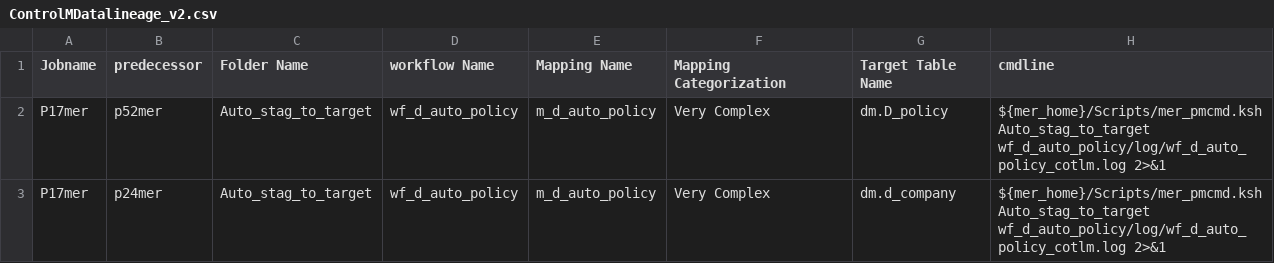
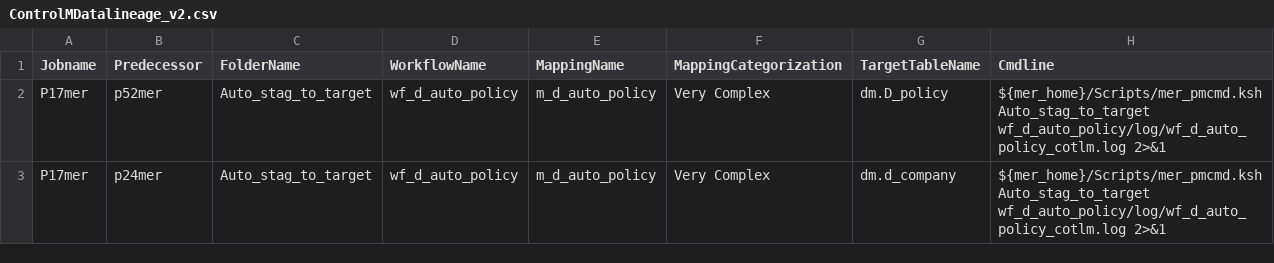
Before and after one commit to Aishmang2/test1, a CSV file: ControlMDatalineage_v2.csv, drawn as a sheet; only a part is shown.

Commit message:
Update ControlMDatalineage_v2.csv

```diff
--- a/ControlMDatalineage_v2.csv
+++ b/ControlMDatalineage_v2.csv
@@ -1,2 +1,2 @@
-Jobname,predecessor ,Folder Name,workflow Name,Mapping Name,Mapping Categorization,Target Table Name,cmdline
+Jobname,Predecessor,FolderName,WorkflowName,MappingName,MappingCategorization,TargetTableName,Cmdline
 P17mer,p52mer,Auto_stag_to_target,wf_d_auto_policy,m_d_auto_policy,Very Complex,dm.D_policy,${mer_home}/Scripts/mer_pmcmd.ksh Auto_stag_to_target wf_d_auto_policy/log/wf_d_auto_policy_cotlm.log 2>&1
```
